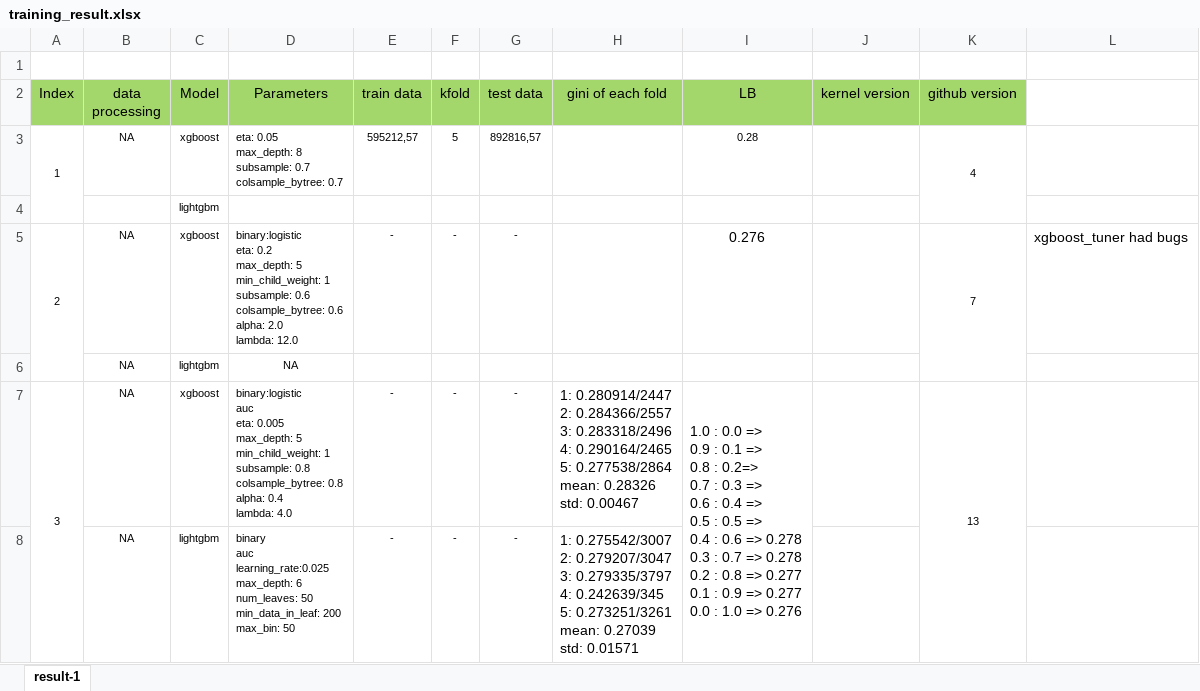
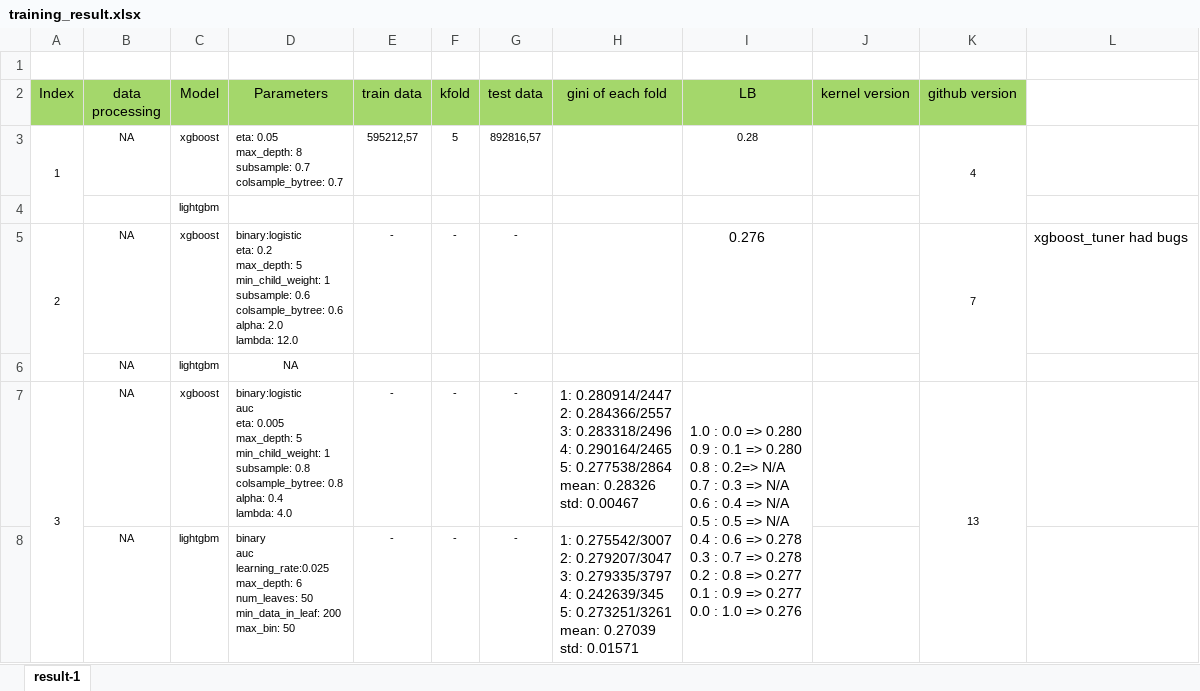
Before and after one commit to Cuongvn08/kaggle_safe_driver_prediction, an Excel workbook: training_result.xlsx, sheet result-1, drawn as a sheet; values as stored, in another font and other column widths than the file's, no borders; conditional formats not drawn; ↵ is a line break in a cell; the diff names each change by its address in the sheet, - before the commit and + after, or states it on an @@ line.

```diff
--- a/training_result.xlsx (sheet result-1)
+++ b/training_result.xlsx (sheet result-1)
-I7 (LB): …0.0 => ↵ 0.9 : 0.1 => ↵ 0.8 : 0.2=> ↵ 0.7 : 0.3 => ↵ 0.6 : 0.4 => ↵ 0.5 : 0.5 => ↵ 0.4 :…
+I7 (LB): …0.0 => 0.280 ↵ 0.9 : 0.1 => 0.280 ↵ 0.8 : 0.2=> N/A ↵ 0.7 : 0.3 => N/A ↵ 0.6 : 0.4 => N/A ↵ 0.5 : 0.5 => N/A ↵ 0.4 :…
```
Also changed, not shown: 1 other file.
